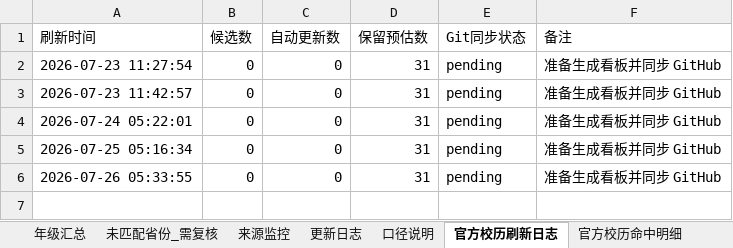
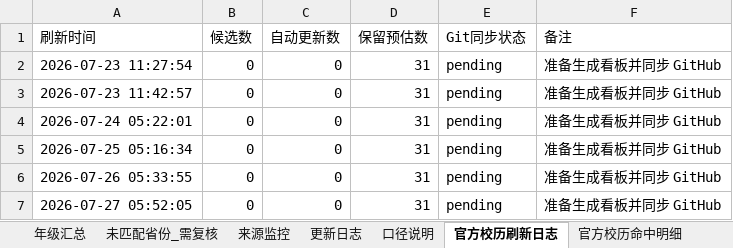
Before and after one commit to yxq870504-lgtm/SXZX-FJKXSJ, an Excel workbook: data/holiday_student_analysis.xlsx, sheet 官方校历刷新日志, drawn as a sheet; values as stored, in another font and other column widths than the file's, no borders; the diff names each change by its address in the sheet, - before the commit and + after, or states it on an @@ line.

```diff
--- a/data/holiday_student_analysis.xlsx (sheet 官方校历刷新日志)
+++ b/data/holiday_student_analysis.xlsx (sheet 官方校历刷新日志)
+row 7: 2026-07-27 05:52:05 | 0 | 0 | 31 | pending | 准备生成看板并同步 GitHub
```
Also changed, not shown: 1 other file.
